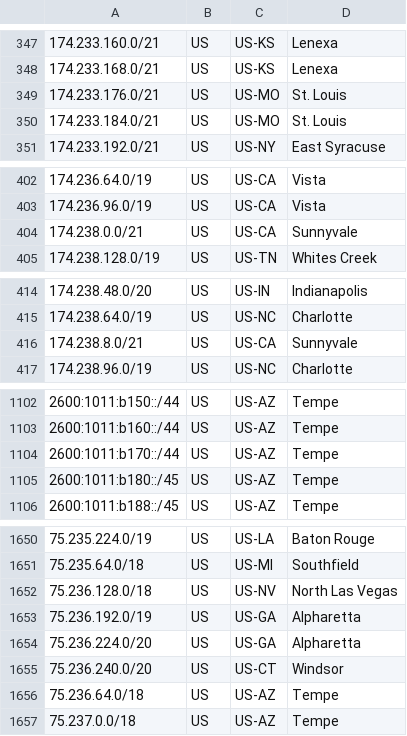
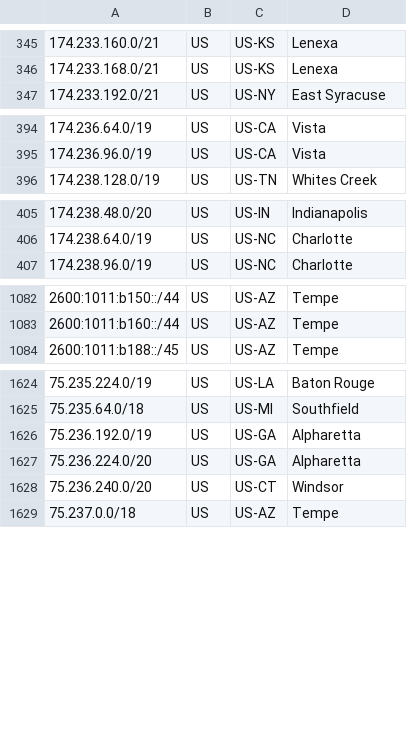
Before and after one commit to Verizon/verizon-geofeed, a CSV file: feed.csv, drawn as a sheet; only a part is shown, gaps mark what is left out; the diff covers the shown part only.

```diff
--- a/feed.csv
+++ b/feed.csv
@@ -348,4 +346,2 @@
 174.233.168.0/21,US,US-KS,Lenexa,
-174.233.176.0/21,US,US-MO,St. Louis,
-174.233.184.0/21,US,US-MO,St. Louis,
 174.233.192.0/21,US,US-NY,East Syracuse,
@@ -403,3 +395,2 @@
 174.236.96.0/19,US,US-CA,Vista,
-174.238.0.0/21,US,US-CA,Sunnyvale,
 174.238.128.0/19,US,US-TN,Whites Creek,
@@ -415,3 +406,2 @@
 174.238.64.0/19,US,US-NC,Charlotte,
-174.238.8.0/21,US,US-CA,Sunnyvale,
 174.238.96.0/19,US,US-NC,Charlotte,
@@ -1103,4 +1083,2 @@
 2600:1011:b160::/44,US,US-AZ,Tempe,
-2600:1011:b170::/44,US,US-AZ,Tempe,
-2600:1011:b180::/45,US,US-AZ,Tempe,
 2600:1011:b188::/45,US,US-AZ,Tempe,
@@ -1651,3 +1625,2 @@
 75.235.64.0/18,US,US-MI,Southfield,
-75.236.128.0/18,US,US-NV,North Las Vegas,
 75.236.192.0/19,US,US-GA,Alpharetta,
@@ -1655,3 +1628,2 @@
 75.236.240.0/20,US,US-CT,Windsor,
-75.236.64.0/18,US,US-AZ,Tempe,
 75.237.0.0/18,US,US-AZ,Tempe,
```
Also changed, not shown: 2 added rows and 22 removed rows elsewhere in this file, 1 other file.
